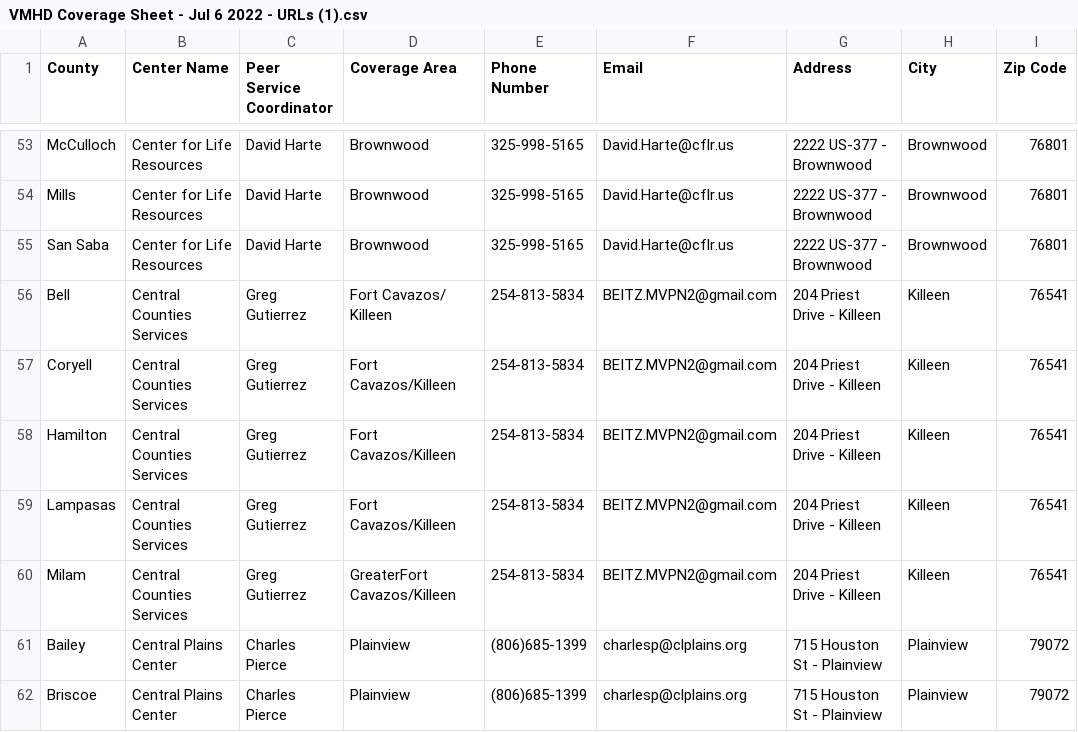
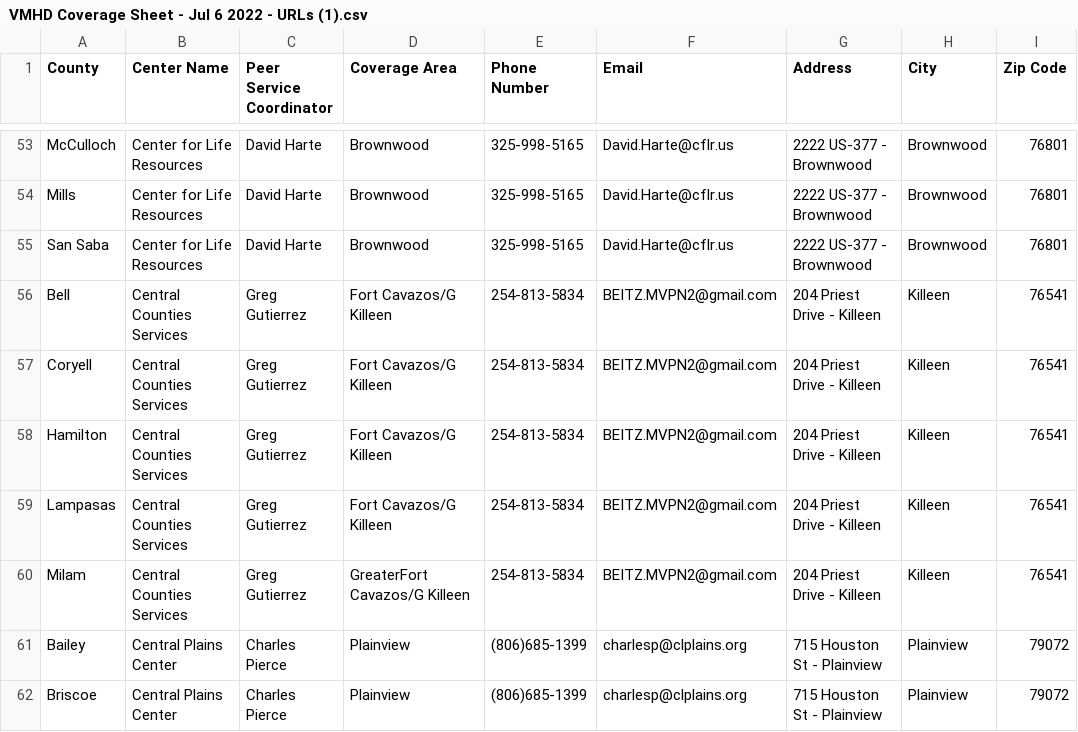
Before and after one commit to YoodleLLC/find-your-psc, a CSV file: data/VMHD Coverage Sheet - Jul 6 2022 - URLs (1).csv, drawn as a sheet; only a part is shown, gaps mark what is left out; the diff names each change by its address in the sheet, - before the commit and + after, or states it on an @@ line.

Commit message:
Added G to tilte

```diff
--- a/data/VMHD Coverage Sheet - Jul 6 2022 - URLs (1).csv
+++ b/data/VMHD Coverage Sheet - Jul 6 2022 - URLs (1).csv
-D56 (Coverage Area): Fort Cavazos/ Killeen
+D56 (Coverage Area): Fort Cavazos/G Killeen
-D57:D59 (Coverage Area): Fort Cavazos/Killeen
+D57:D59 (Coverage Area): Fort Cavazos/G Killeen
-D60 (Coverage Area): GreaterFort Cavazos/Killeen
+D60 (Coverage Area): GreaterFort Cavazos/G Killeen
```
